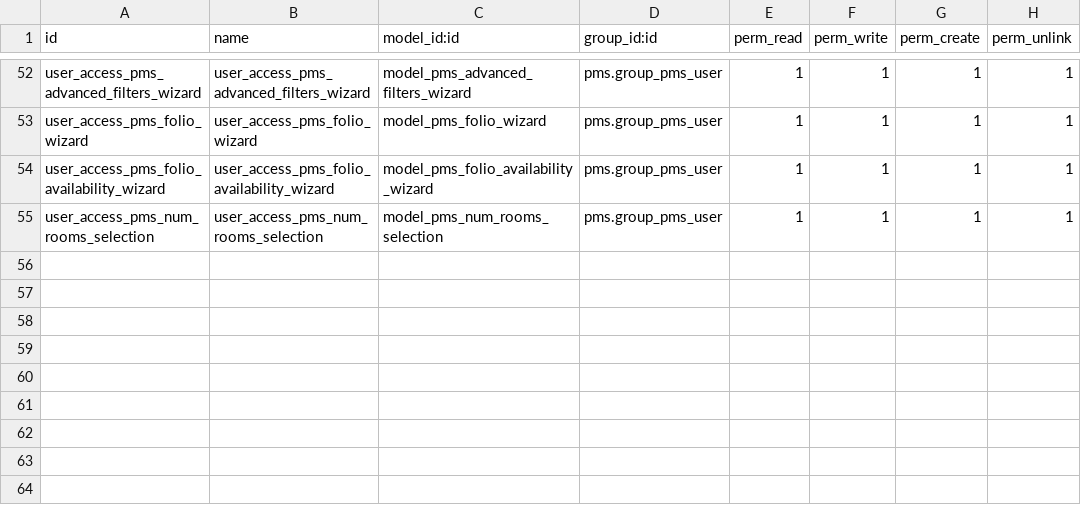
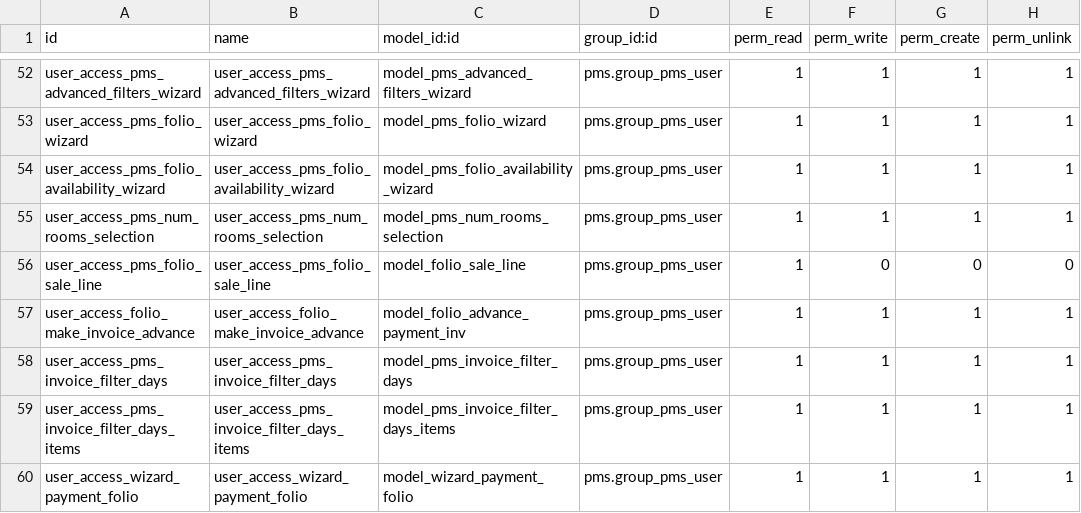
Before and after one commit to OCA/pms, a CSV file: pms/security/ir.model.access.csv, drawn as a sheet; only a part is shown, gaps mark what is left out.

```diff
--- a/pms/security/ir.model.access.csv
+++ b/pms/security/ir.model.access.csv
@@ -55 +55,6 @@ user_access_pms_folio_availability_wizard,user_access_pms_folio_availability_wiz
 user_access_pms_num_rooms_selection,user_access_pms_num_rooms_selection,model_pms_num_rooms_selection,pms.group_pms_user,1,1,1,1
+user_access_pms_folio_sale_line,user_access_pms_folio_sale_line,model_folio_sale_line,pms.group_pms_user,1,0,0,0
+user_access_folio_make_invoice_advance,user_access_folio_make_invoice_advance,model_folio_advance_payment_inv,pms.group_pms_user,1,1,1,1
+user_access_pms_invoice_filter_days,user_access_pms_invoice_filter_days,model_pms_invoice_filter_days,pms.group_pms_user,1,1,1,1
+user_access_pms_invoice_filter_days_items,user_access_pms_invoice_filter_days_items,model_pms_invoice_filter_days_items,pms.group_pms_user,1,1,1,1
+user_access_wizard_payment_folio,user_access_wizard_payment_folio,model_wizard_payment_folio,pms.group_pms_user,1,1,1,1
```
Also changed, not shown: 41 other files.
